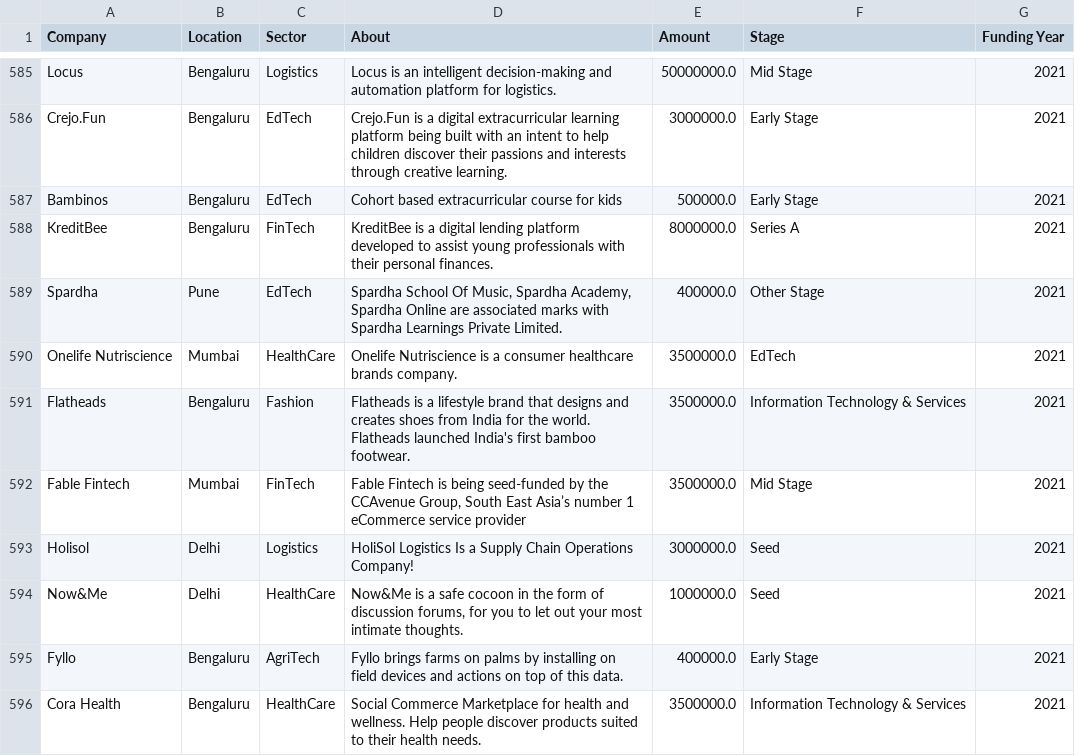
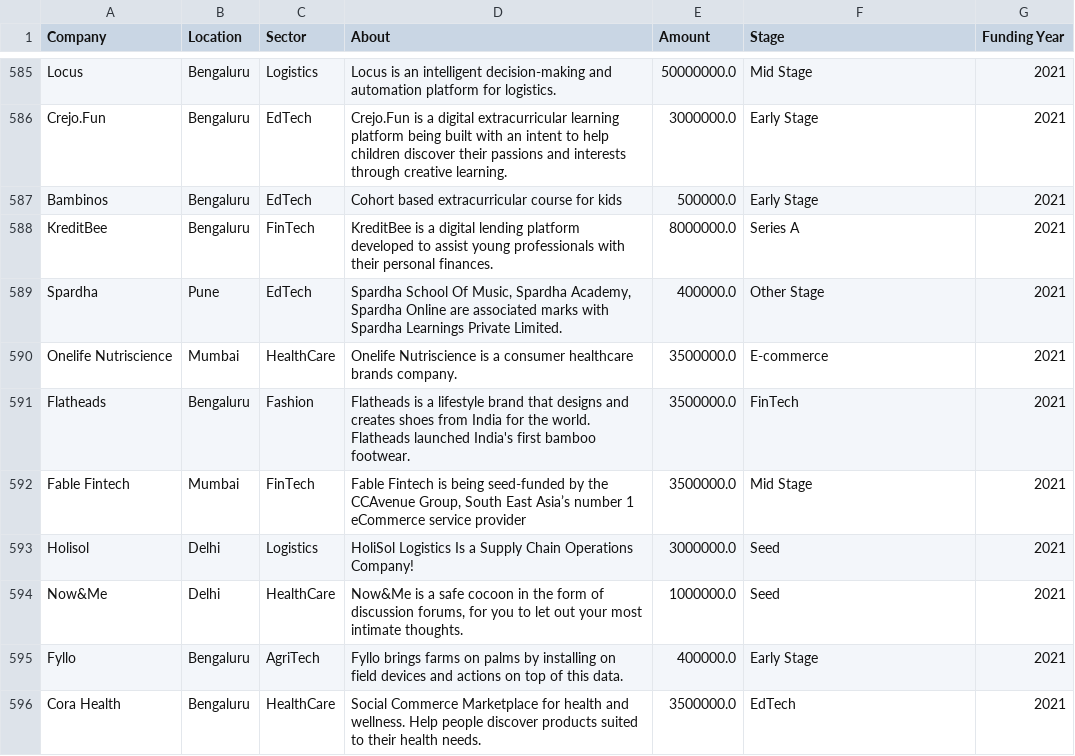
Before and after one commit to DzeBakuEso/stockholm_lp1_colla_project_sprint_1, a CSV file: df_2021.csv, drawn as a sheet; only a part is shown, gaps mark what is left out; the diff covers the shown part only.

```diff
--- a/df_2021.csv
+++ b/df_2021.csv
@@ -589,4 +589,4 @@ KreditBee,Bengaluru,FinTech,KreditBee is a digital lending platform developed to
 Spardha,Pune,EdTech,"Spardha School Of Music, Spardha Academy, Spardha Online are associated marks with Spardha Learnings Private Limited.",400000.0,Other Stage,2021
-Onelife Nutriscience,Mumbai,HealthCare,Onelife Nutriscience is a consumer healthcare brands company.,3500000.0,EdTech,2021
-Flatheads,Bengaluru,Fashion,Flatheads is a lifestyle brand that designs and creates shoes from India for the world. Flatheads launched India's first bamboo footwear.,3500000.0,Information Technology & Services,2021
+Onelife Nutriscience,Mumbai,HealthCare,Onelife Nutriscience is a consumer healthcare brands company.,3500000.0,E-commerce,2021
+Flatheads,Bengaluru,Fashion,Flatheads is a lifestyle brand that designs and creates shoes from India for the world. Flatheads launched India's first bamboo footwear.,3500000.0,FinTech,2021
 Fable Fintech,Mumbai,FinTech,"Fable Fintech is being seed-funded by the CCAvenue Group, South East Asia’s number 1 eCommerce service provider",3500000.0,Mid Stage,2021
@@ -595,2 +595,2 @@ Now&Me,Delhi,HealthCare,"Now&Me is a safe cocoon in the form of discussion forum
 Fyllo,Bengaluru,AgriTech,Fyllo brings farms on palms by installing on field devices and actions on top of this data.,400000.0,Early Stage,2021
-Cora Health,Bengaluru,HealthCare,Social Commerce Marketplace for health and wellness. Help people discover products suited to their health needs.,3500000.0,Information Technology & Services,2021
+Cora Health,Bengaluru,HealthCare,Social Commerce Marketplace for health and wellness. Help people discover products suited to their health needs.,3500000.0,EdTech,2021
```
Also changed, not shown: 108 edited cells elsewhere in this file, df18.csv, df_19.csv, 4 other files.
